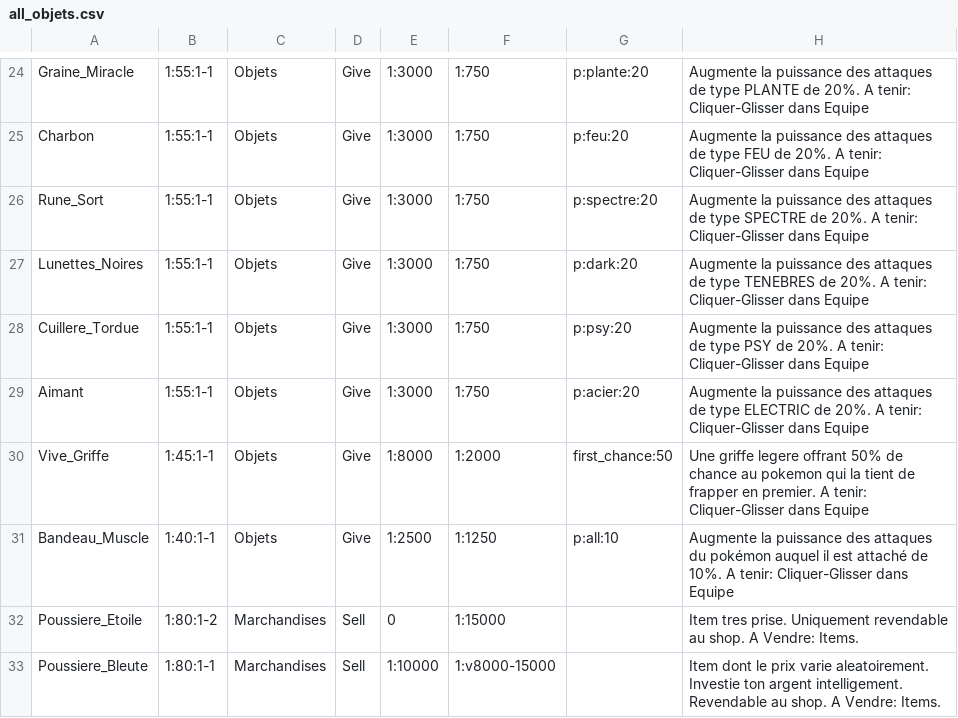
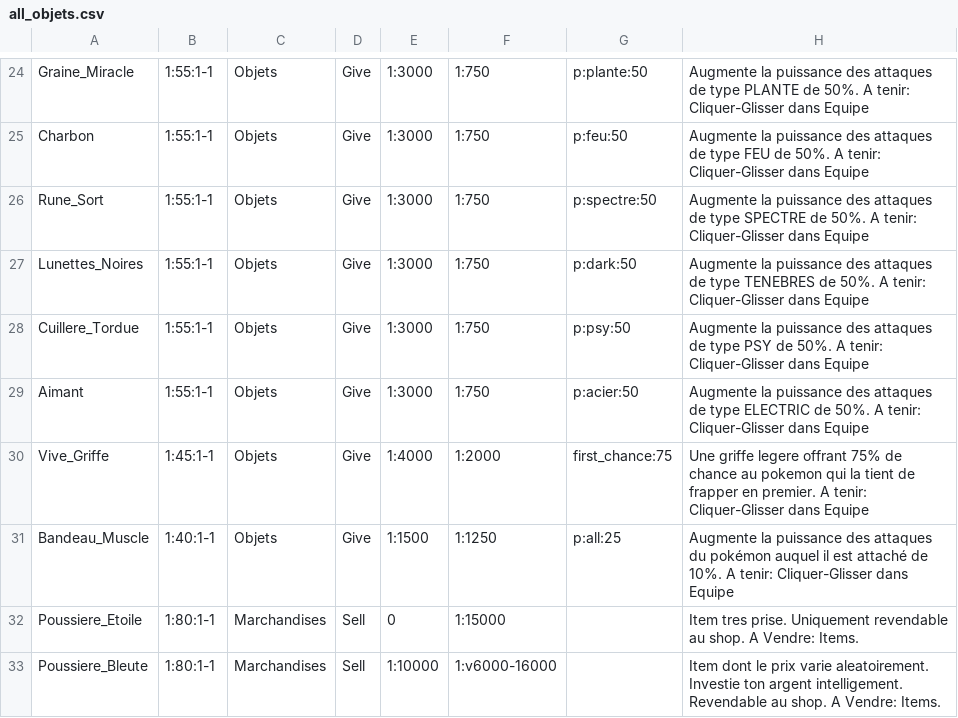
Before and after one commit to Yanko77/PokemonMG, a CSV file: sources/all_objets.csv, drawn as a sheet; only a part is shown, gaps mark what is left out; the diff covers the shown part only; the diff names each change by its address in the sheet, - before the commit and + after, or states it on an @@ line.

```diff
--- a/sources/all_objets.csv
+++ b/sources/all_objets.csv
-G24: p:plante:20
+G24: p:plante:50
-H24: …PLANTE de 20%. A tenir:…
+H24: …PLANTE de 50%. A tenir:…
-G25: p:feu:20
+G25: p:feu:50
-H25: …FEU de 20%. A tenir:…
+H25: …FEU de 50%. A tenir:…
-G26: p:spectre:20
+G26: p:spectre:50
-H26: …SPECTRE de 20%. A tenir:…
+H26: …SPECTRE de 50%. A tenir:…
-G27: p:dark:20
+G27: p:dark:50
-H27: …TENEBRES de 20%. A tenir:…
+H27: …TENEBRES de 50%. A tenir:…
-G28: p:psy:20
+G28: p:psy:50
-H28: …PSY de 20%. A tenir:…
+H28: …PSY de 50%. A tenir:…
-G29: p:acier:20
+G29: p:acier:50
-H29: …ELECTRIC de 20%. A tenir:…
+H29: …ELECTRIC de 50%. A tenir:…
-E30: 1:8000
+E30: 1:4000
-G30: first_chance:50
+G30: first_chance:75
-H30: …legere offrant 50% de chance…
+H30: …legere offrant 75% de chance…
-E31: 1:2500
+E31: 1:1500
-G31: p:all:10
+G31: p:all:25
-B32: 1:80:1-2
+B32: 1:80:1-1
-F33: 1:v8000-15000
+F33: 1:v6000-16000
```
Also changed, not shown: 48 edited cells elsewhere in this file, 1 other file.
